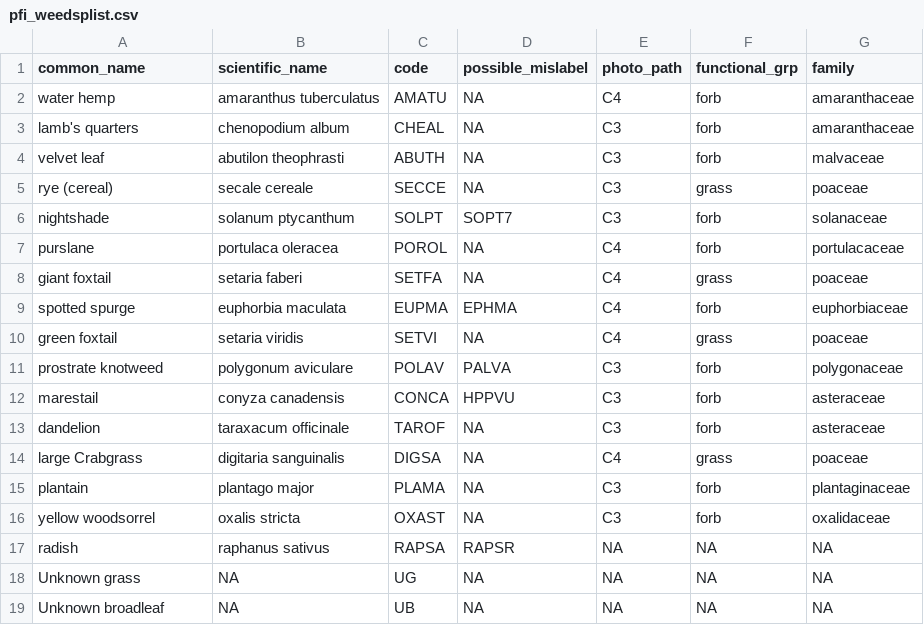
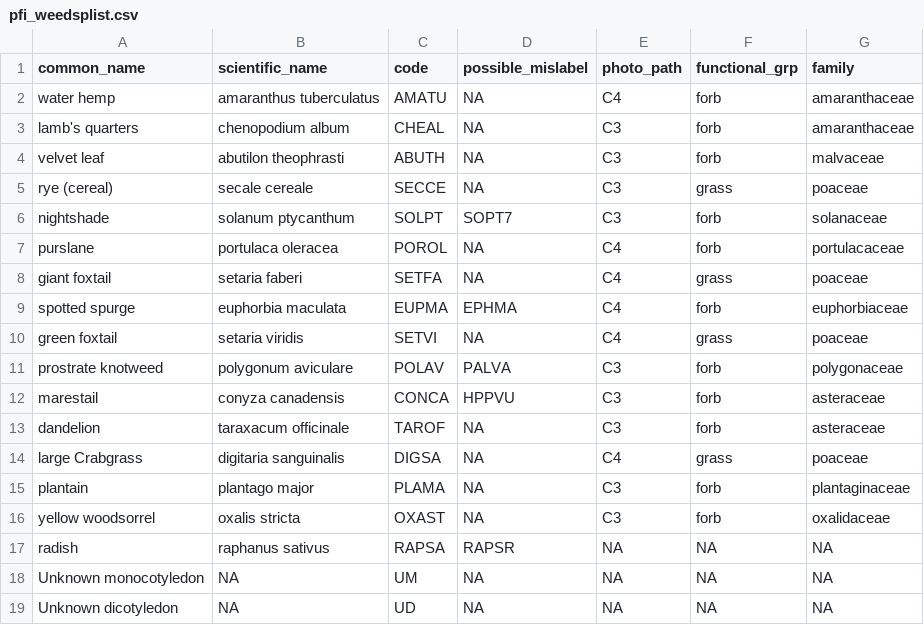
Before and after one commit to vanichols/PFIweeds2020, a CSV file: data-raw/pfi_weedsplist/pfi_weedsplist.csv, drawn as a sheet.

Commit message:
update weeds list to UM and UD from UG and UB

```diff
--- a/data-raw/pfi_weedsplist/pfi_weedsplist.csv
+++ b/data-raw/pfi_weedsplist/pfi_weedsplist.csv
@@ -17,3 +17,3 @@ yellow woodsorrel,oxalis stricta,OXAST,NA,C3,forb,oxalidaceae
 radish,raphanus sativus,RAPSA,RAPSR,NA,NA,NA
-Unknown grass,NA,UG,NA,NA,NA,NA
-Unknown broadleaf,NA,UB,NA,NA,NA,NA
+Unknown monocotyledon,NA,UM,NA,NA,NA,NA
+Unknown dicotyledon,NA,UD,NA,NA,NA,NA
```
Also changed, not shown: 2 other files.
